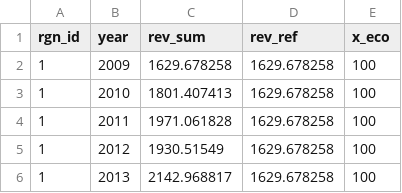
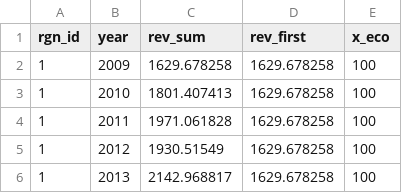
Before and after one commit to OHI-Science/ohi-israel, a CSV file: med2014/temp/eco_status.csv, drawn as a sheet; only a part is shown.

Commit message:
changed _ref to _first or _max

```diff
--- a/med2014/temp/eco_status.csv
+++ b/med2014/temp/eco_status.csv
@@ -1,2 +1,2 @@
-"rgn_id","year","rev_sum","rev_ref","x_eco"
+"rgn_id","year","rev_sum","rev_first","x_eco"
 1,2009,1629.678258,1629.678258,100
```
Also changed, not shown: med2014/temp/liv_status.csv, 1 other file.
